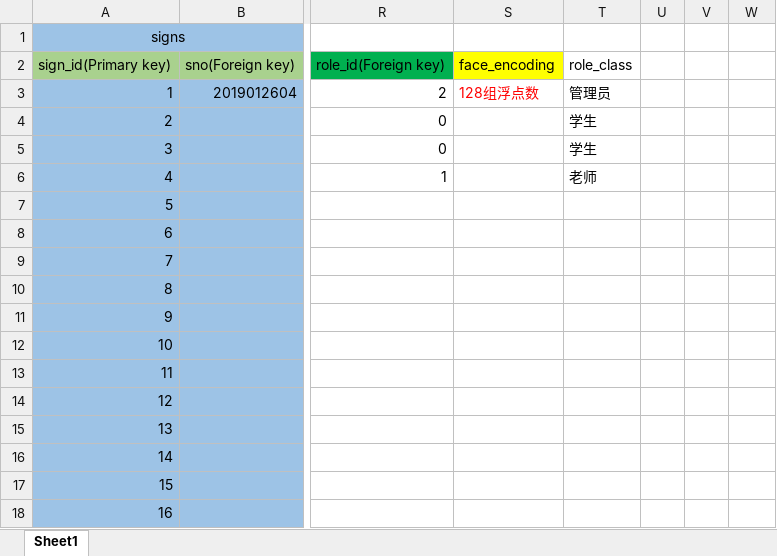
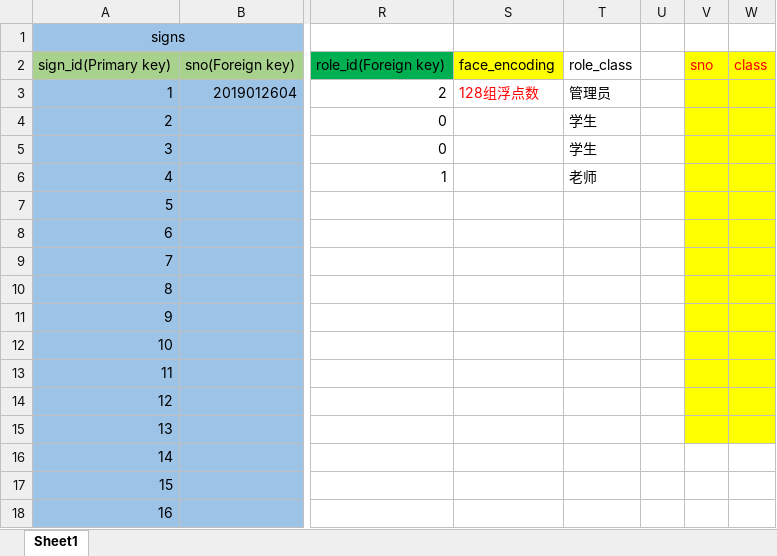
Before and after one commit to liu-qingyuan/HBNU_AI_class, an Excel workbook: Project/签到数据表.xlsx, sheet Sheet1, drawn as a sheet; only a part is shown, gaps mark what is left out; values as stored, in another font and other column widths than the file's, no borders; the diff names each change by its address in the sheet, - before the commit and + after, or states it on an @@ line.

```diff
--- a/Project/签到数据表.xlsx (sheet Sheet1)
+++ b/Project/签到数据表.xlsx (sheet Sheet1)
-V2: (empty)
+V2: sno
-V2:W15 fill: none
+V2:W15 fill: #FFFF00
-W2: (empty)
+W2: class
```
Also changed, not shown: 5 other files.
